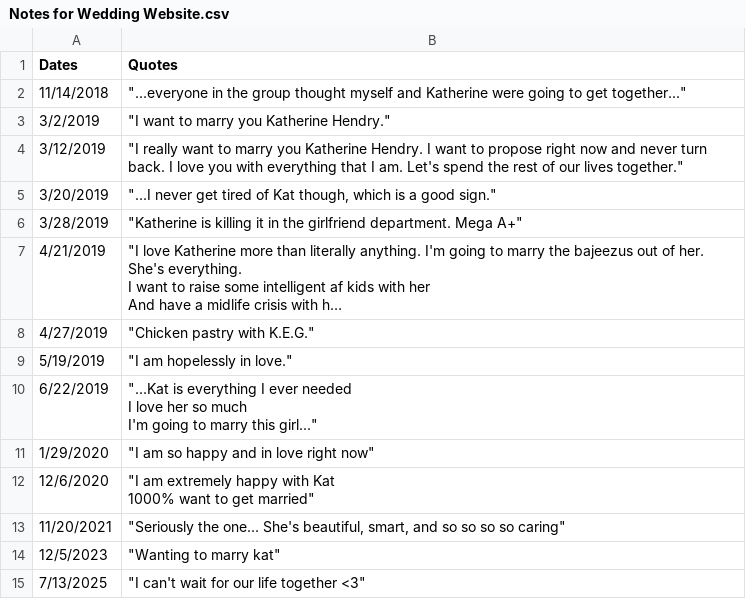
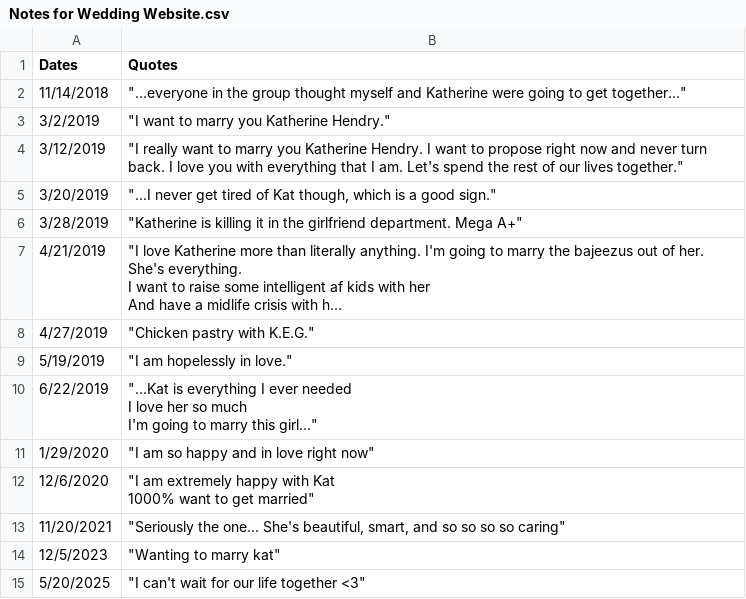
Before and after one commit to beastyboss2ooo/katbenwebsite, a CSV file: Timelines/Notes for Wedding Website.csv, drawn as a sheet; long unchanged cells end in ….

```diff
--- a/Timelines/Notes for Wedding Website.csv
+++ b/Timelines/Notes for Wedding Website.csv
@@ -22,2 +22,2 @@ I'm going to marry this girl..."""
 12/5/2023,"""Wanting to marry kat"""
-7/13/2025,"""I can't wait for our life together <3"""
+5/20/2025,"""I can't wait for our life together <3"""
```
Also changed, not shown: Timelines/Wedding Planning - Photo Timeline.csv, 3 other files.
